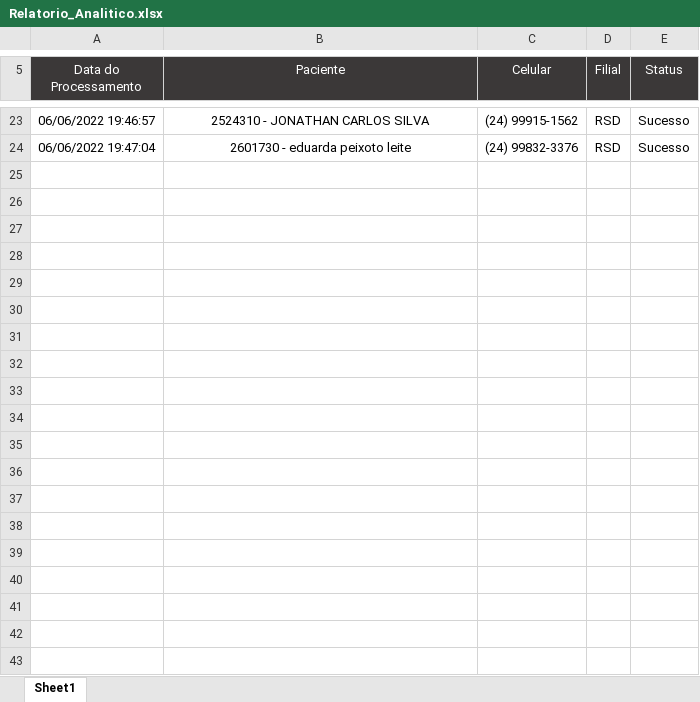
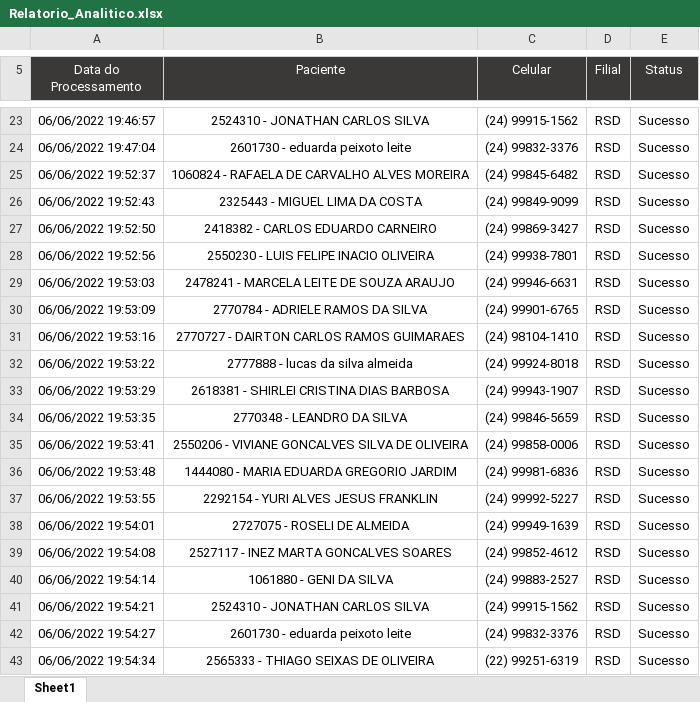
Before and after one commit to caetano157/prj_SVR_Confirmar_Agenda, an Excel workbook: Data/Output/2022-06-06/Relatorio_Analitico.xlsx, sheet Sheet1, drawn as a sheet; only a part is shown, gaps mark what is left out; values as stored, in another font and other column widths than the file's, no borders; charts and pictures not drawn; the diff covers the shown part only; the diff names each change by its address in the sheet, - before the commit and + after, or states it on an @@ line.

```diff
--- a/Data/Output/2022-06-06/Relatorio_Analitico.xlsx (sheet Sheet1)
+++ b/Data/Output/2022-06-06/Relatorio_Analitico.xlsx (sheet Sheet1)
+row 25: 06/06/2022 19:52:37 | 1060824 - RAFAELA DE CARVALHO ALVES MOREIRA | (24) 99845-6482 | RSD | Sucesso
+row 26: 06/06/2022 19:52:43 | 2325443 - MIGUEL LIMA DA COSTA | (24) 99849-9099 | RSD | Sucesso
+row 27: 06/06/2022 19:52:50 | 2418382 - CARLOS EDUARDO CARNEIRO | (24) 99869-3427 | RSD | Sucesso
+row 28: 06/06/2022 19:52:56 | 2550230 - LUIS FELIPE INACIO OLIVEIRA | (24) 99938-7801 | RSD | Sucesso
+row 29: 06/06/2022 19:53:03 | 2478241 - MARCELA LEITE DE SOUZA ARAUJO | (24) 99946-6631 | RSD | Sucesso
+row 30: 06/06/2022 19:53:09 | 2770784 - ADRIELE RAMOS DA SILVA | (24) 99901-6765 | RSD | Sucesso
+row 31: 06/06/2022 19:53:16 | 2770727 - DAIRTON CARLOS RAMOS GUIMARAES | (24) 98104-1410 | RSD | Sucesso
+row 32: 06/06/2022 19:53:22 | 2777888 - lucas da silva almeida | (24) 99924-8018 | RSD | Sucesso
+row 33: 06/06/2022 19:53:29 | 2618381 - SHIRLEI CRISTINA DIAS BARBOSA | (24) 99943-1907 | RSD | Sucesso
+row 34: 06/06/2022 19:53:35 | 2770348 - LEANDRO DA SILVA | (24) 99846-5659 | RSD | Sucesso
+row 35: 06/06/2022 19:53:41 | 2550206 - VIVIANE GONCALVES SILVA DE OLIVEIRA | (24) 99858-0006 | RSD | Sucesso
+row 36: 06/06/2022 19:53:48 | 1444080 - MARIA EDUARDA GREGORIO JARDIM | (24) 99981-6836 | RSD | Sucesso
+row 37: 06/06/2022 19:53:55 | 2292154 - YURI ALVES JESUS FRANKLIN | (24) 99992-5227 | RSD | Sucesso
+row 38: 06/06/2022 19:54:01 | 2727075 - ROSELI DE ALMEIDA | (24) 99949-1639 | RSD | Sucesso
+row 39: 06/06/2022 19:54:08 | 2527117 - INEZ MARTA GONCALVES SOARES | (24) 99852-4612 | RSD | Sucesso
+row 40: 06/06/2022 19:54:14 | 1061880 - GENI DA SILVA | (24) 99883-2527 | RSD | Sucesso
+row 41: 06/06/2022 19:54:21 | 2524310 - JONATHAN CARLOS SILVA | (24) 99915-1562 | RSD | Sucesso
+row 42: 06/06/2022 19:54:27 | 2601730 - eduarda peixoto leite | (24) 99832-3376 | RSD | Sucesso
+row 43: 06/06/2022 19:54:34 | 2565333 - THIAGO SEIXAS DE OLIVEIRA | (22) 99251-6319 | RSD | Sucesso
```
Also changed, not shown: 82 added rows elsewhere in this sheet, Data/Output/2022-06-06/Base Agenda/RSD.xlsx, Data/Temp/2022-06-06.xlsx, 2 other files.
